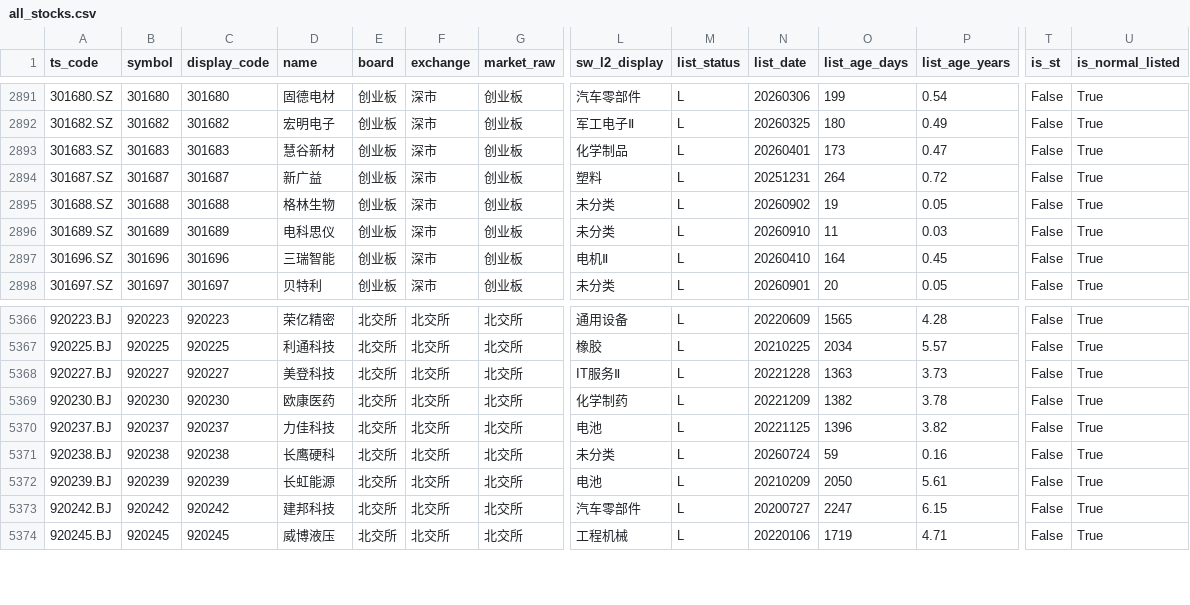
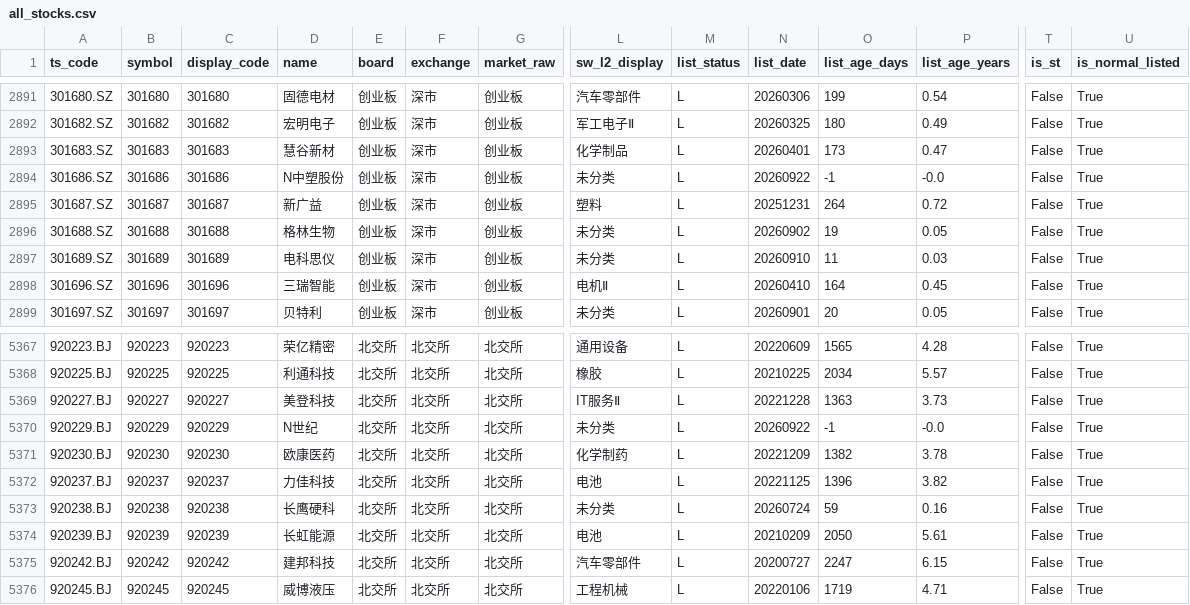
Before and after one commit to csaizbc/Select-Stock, a CSV file: output/all_stocks.csv, drawn as a sheet; only a part is shown, gaps mark what is left out; rows hold the shown columns only; the diff names each change by its address in the sheet, - before the commit and + after, or states it on an @@ line.

```diff
--- a/output/all_stocks.csv
+++ b/output/all_stocks.csv
+row 2894: 301686.SZ | 301686 | 301686 | N中塑股份 | 创业板 | 深市 | 创业板 | 未分类 | L | 20260922 | -1 | -0.0 | False | True
+row 5370: 920229.BJ | 920229 | 920229 | N世纪 | 北交所 | 北交所 | 北交所 | 未分类 | L | 20260922 | -1 | -0.0 | False | True
```
Also changed, not shown: output/default_excluded.csv, output/pools/all_all.csv, 15 other files.
